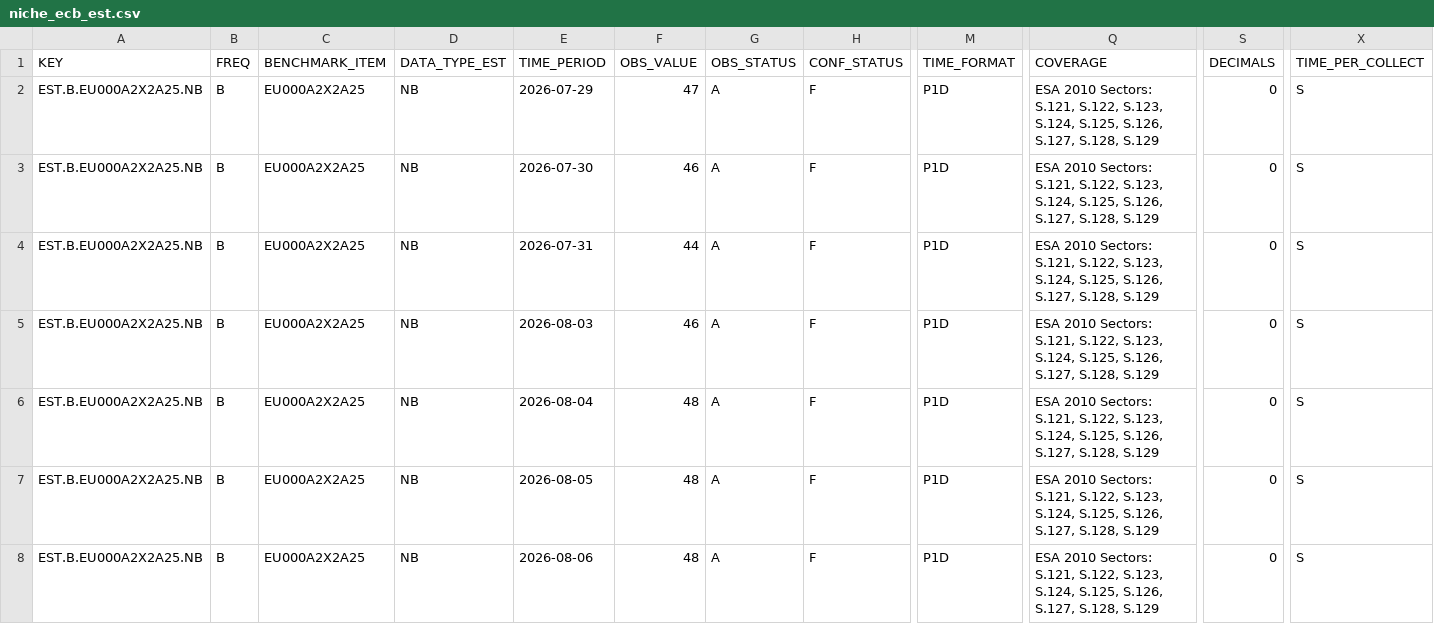
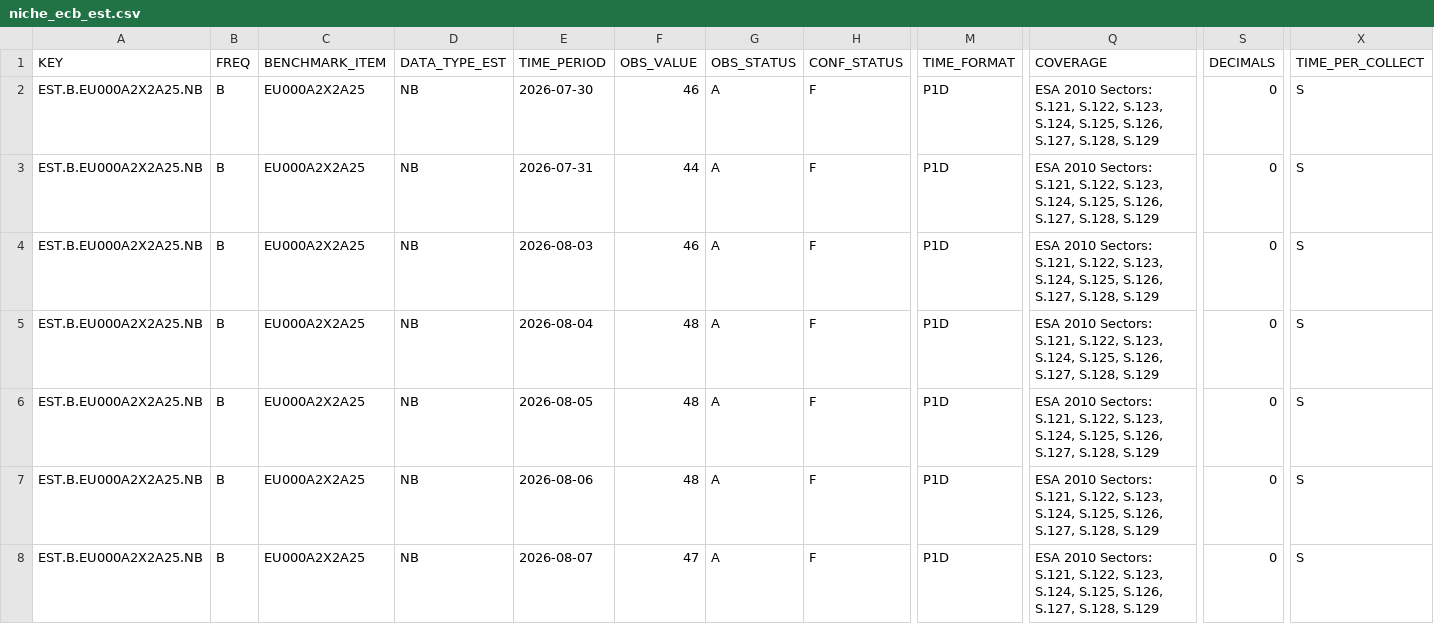
Before and after one commit to quillsy/forex-dashboard, a CSV file: research_data/niche_ecb_est.csv, drawn as a sheet; only a part is shown, gaps mark what is left out; the shorter side is filled out with more unchanged rows; removed rows and columns are numbered as before the commit, all else as after; rows hold the shown columns only; the diff covers the shown part only; the diff names each change by its address in the sheet, - before the commit and + after, or states it on an @@ line.

```diff
--- a/research_data/niche_ecb_est.csv
+++ b/research_data/niche_ecb_est.csv
-row 2: EST.B.EU000A2X2A25.NB | B | EU000A2X2A25 | NB | 2026-07-29 | 47 | A | F | P1D | ESA 2010 Sectors: S.121, S.122, S.123, S.124, S.125, S.126, S.127, S.128, S.129 | 0 | S
```
Also changed, not shown: 1 added row and 8 edited cells elsewhere in this file, 3 other files.
